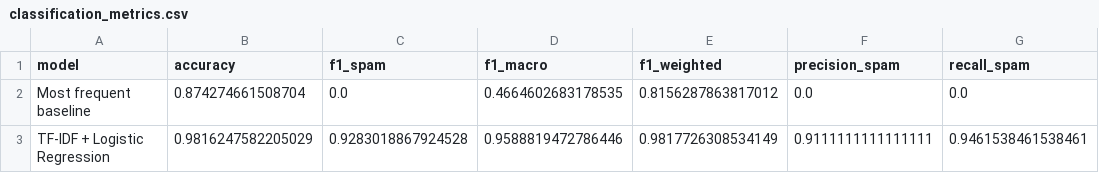
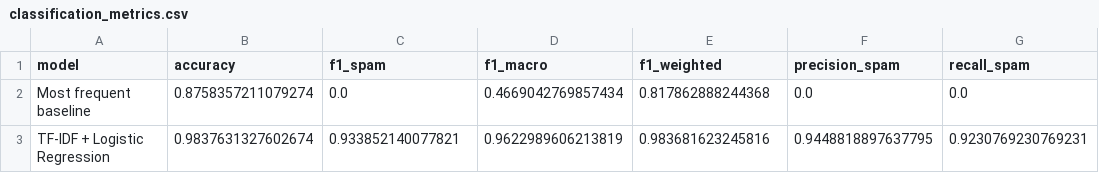
Before and after one commit to Bhanupriyacn/dev-week2-sms-text-classification, a CSV file: classification_metrics.csv, drawn as a sheet.

```diff
--- a/classification_metrics.csv
+++ b/classification_metrics.csv
@@ -1,3 +1,3 @@
 model,accuracy,f1_spam,f1_macro,f1_weighted,precision_spam,recall_spam
-Most frequent baseline,0.874274661508704,0.0,0.4664602683178535,0.8156287863817012,0.0,0.0
-TF-IDF + Logistic Regression,0.9816247582205029,0.9283018867924528,0.9588819472786446,0.9817726308534149,0.9111111111111111,0.9461538461538461
+Most frequent baseline,0.8758357211079274,0.0,0.4669042769857434,0.817862888244368,0.0,0.0
+TF-IDF + Logistic Regression,0.9837631327602674,0.933852140077821,0.9622989606213819,0.983681623245816,0.9448818897637795,0.9230769230769231
```
Also changed, not shown: per_class_report.csv, test_predictions.csv, 7 other files.
